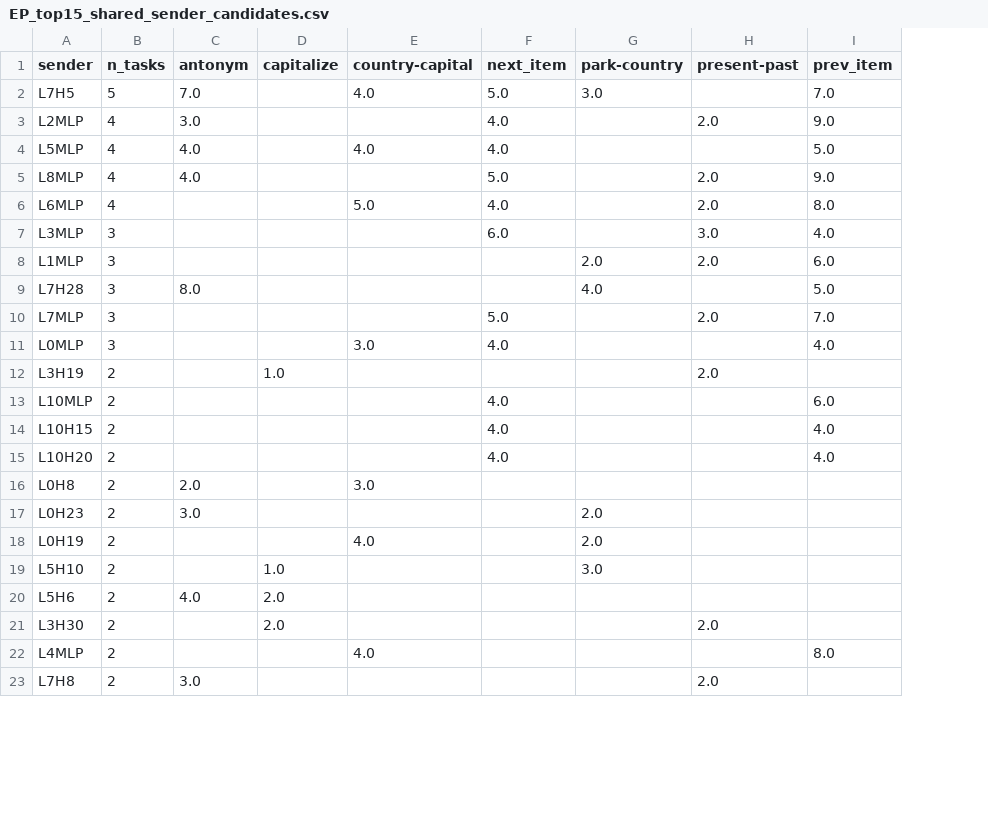
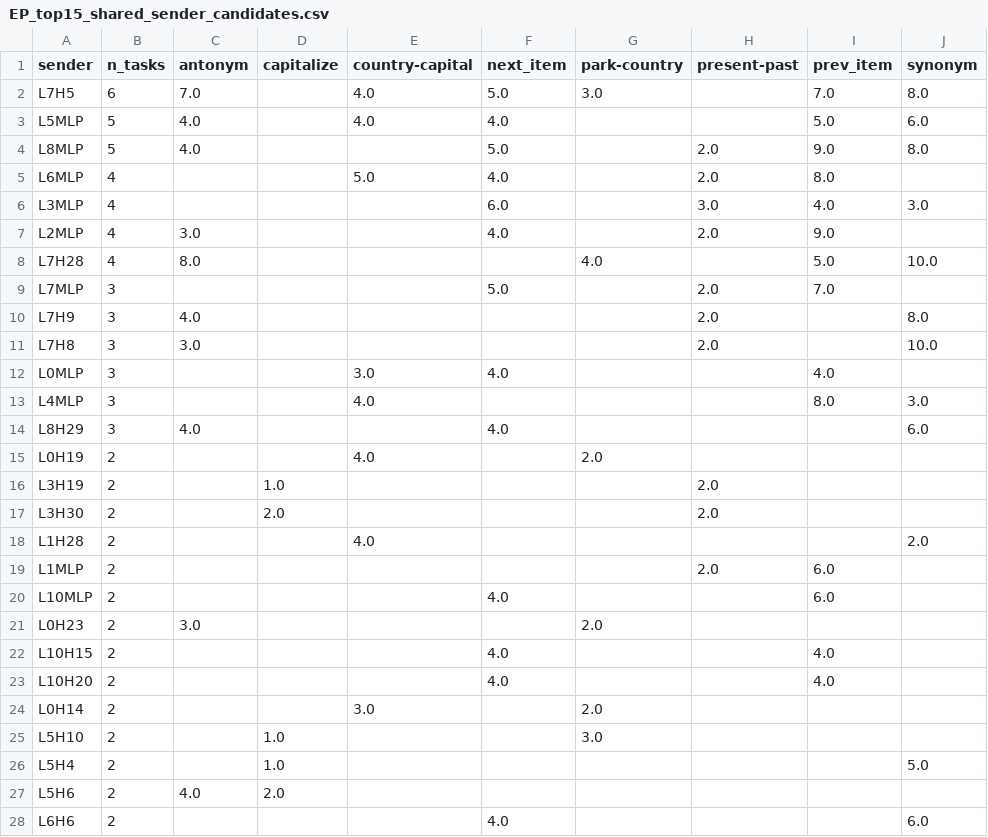
Before and after one commit to suehuynh/chunking-heads, a CSV file: output/Llama-3.2-1B-Instruct/across_tasks/Behavior/EP_top15_shared_sender_candidates.csv, drawn as a sheet; only a part is shown; removed rows and columns are numbered as before the commit, all else as after; the diff covers the shown part only; the diff names each change by its address in the sheet, - before the commit and + after, or states it on an @@ line.

```diff
--- a/output/Llama-3.2-1B-Instruct/across_tasks/Behavior/EP_top15_shared_sender_candidates.csv
+++ b/output/Llama-3.2-1B-Instruct/across_tasks/Behavior/EP_top15_shared_sender_candidates.csv
+column J (synonym), row 2: 8.0; row 8: 10.0
-B2 (n_tasks): 5
+B2 (n_tasks): 6
+row 3: L5MLP | 5 | 4.0 |  | 4.0 | 4.0 |  |  | 5.0 | 6.0
+row 4: L8MLP | 5 | 4.0 |  |  | 5.0 |  | 2.0 | 9.0 | 8.0
@@ row 6 moved to row 5: L6MLP @@
+row 6: L3MLP | 4 |  |  |  | 6.0 |  | 3.0 | 4.0 | 3.0
-row 4: L5MLP | 4 | 4.0 |  | 4.0 | 4.0 |  |  | 5.0
-row 5: L8MLP | 4 | 4.0 |  |  | 5.0 |  | 2.0 | 9.0
-row 7: L3MLP | 3 |  |  |  | 6.0 |  | 3.0 | 4.0
-row 8: L1MLP | 3 |  |  |  |  | 2.0 | 2.0 | 6.0
-B8 (n_tasks): 3
+B8 (n_tasks): 4
+row 10: L7H9 | 3 | 4.0 |  |  |  |  | 2.0 |  | 8.0
+row 11: L7H8 | 3 | 3.0 |  |  |  |  | 2.0 |  | 10.0
+row 13: L4MLP | 3 |  |  | 4.0 |  |  |  | 8.0 | 3.0
+row 14: L8H29 | 3 | 4.0 |  |  | 4.0 |  |  |  | 6.0
+row 15: L0H19 | 2 |  |  | 4.0 |  | 2.0
@@ row 21 moved to row 17: L3H30 @@
+row 18: L1H28 | 2 |  |  | 4.0 |  |  |  |  | 2.0
+row 19: L1MLP | 2 |  |  |  |  |  | 2.0 | 6.0
@@ row 17 moved to row 21: L0H23 @@
-row 16: L0H8 | 2 | 2.0 |  | 3.0
-A24 (sender): L0H19
+A24 (sender): L0H14
-E24 (country-capital): 4.0
+E24 (country-capital): 3.0
+row 26: L5H4 | 2 |  | 1.0 |  |  |  |  |  | 5.0
-row 22: L4MLP | 2 |  |  | 4.0 |  |  |  | 8.0
-row 23: L7H8 | 2 | 3.0 |  |  |  |  | 2.0
+row 28: L6H6 | 2 |  |  |  | 4.0 |  |  |  | 6.0
```
Also changed, not shown: 1 removed row and 4 edited cells elsewhere in this file, output/Llama-3.2-1B-Instruct/across_tasks/Behavior/EP_top10_shared_sender_candidates.csv, output/Llama-3.2-1B-Instruct/across_tasks/Behavior/EP_top15_cross_task_sharing.csv, 23 other files.
